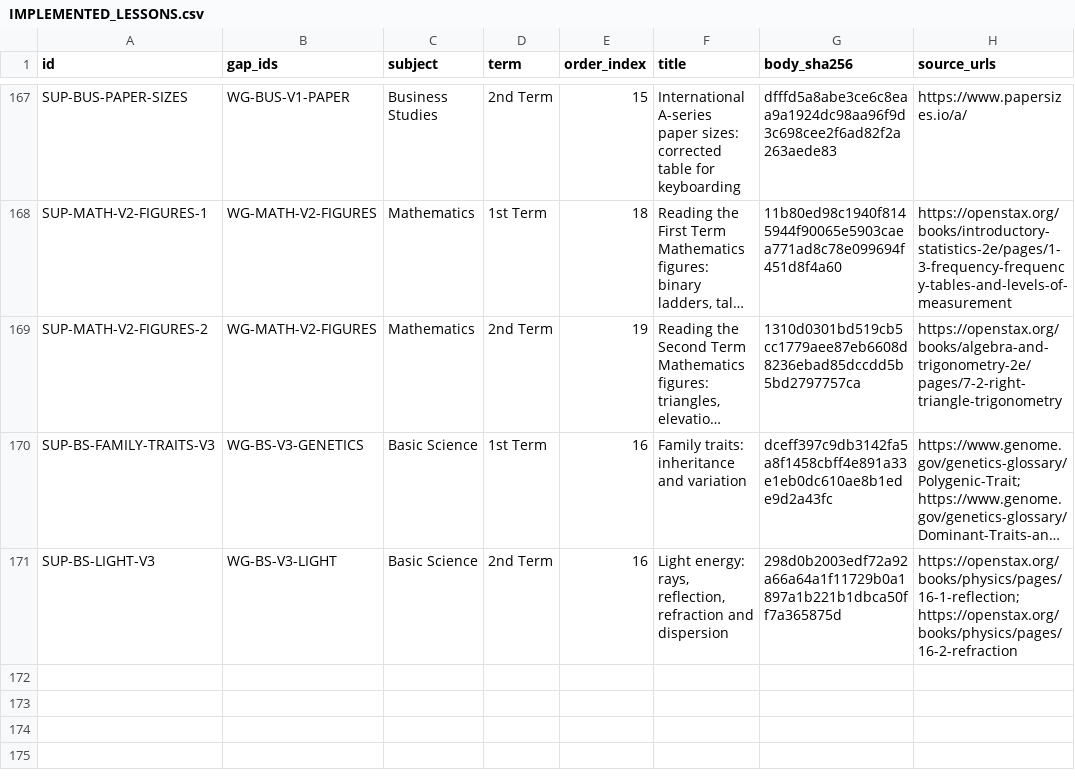
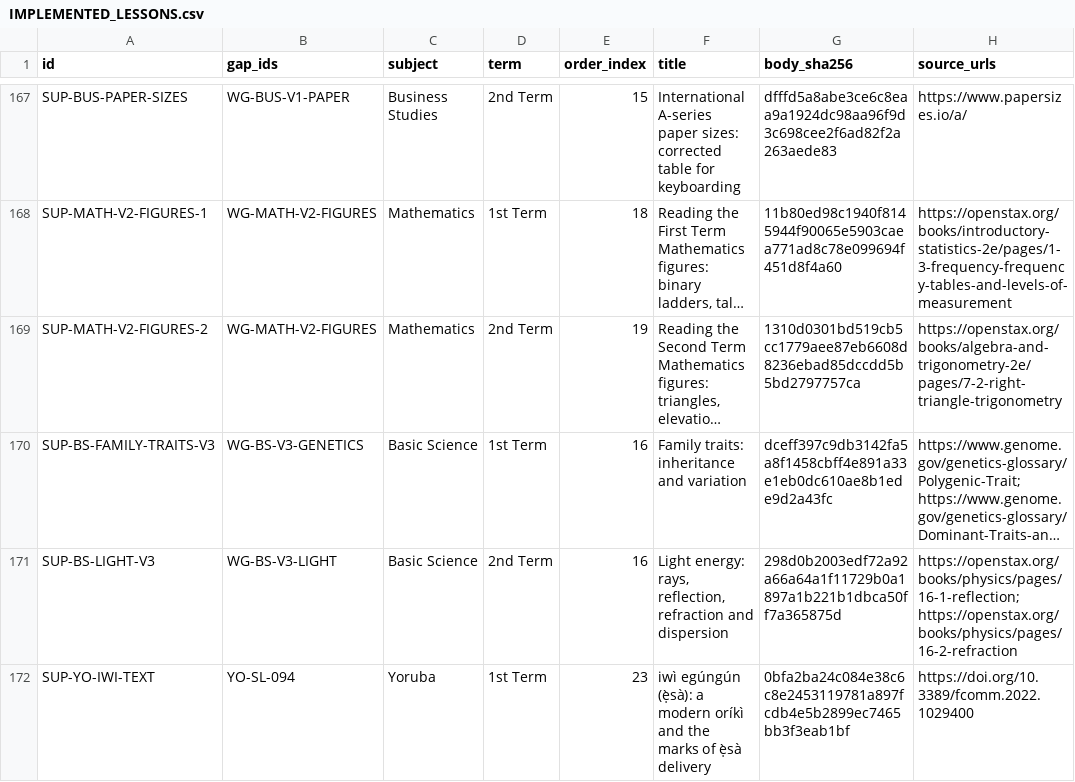
Before and after one commit to PDS-David/sts-school-app, a CSV file: docs/jss3/replacements/IMPLEMENTED_LESSONS.csv, drawn as a sheet; only a part is shown, gaps mark what is left out; long unchanged cells end in …; the diff names each change by its address in the sheet, - before the commit and + after, or states it on an @@ line.

Commit message:
Deliver source-verified modern iwi lesson and refresh real-source evidence

```diff
--- a/docs/jss3/replacements/IMPLEMENTED_LESSONS.csv
+++ b/docs/jss3/replacements/IMPLEMENTED_LESSONS.csv
+row 172: SUP-YO-IWI-TEXT | YO-SL-094 | Yoruba | 1st Term | 23 | iwì egúngún (ẹ̀sà): a modern oríkì and the marks of ẹ̀sà delivery | 0bfa2ba24c084e38c6c8e2453119781a897fcdb4e5b2899ec7465bb3f3eab1bf | https://doi.org/10.3389/fcomm.2022.1029400
```
Also changed, not shown: docs/jss3/replacements/CURRENT_COVERAGE.csv, docs/jss3/replacements/TEACHER_SCHEDULE_SUPPLEMENTS.csv, 13 other files.
